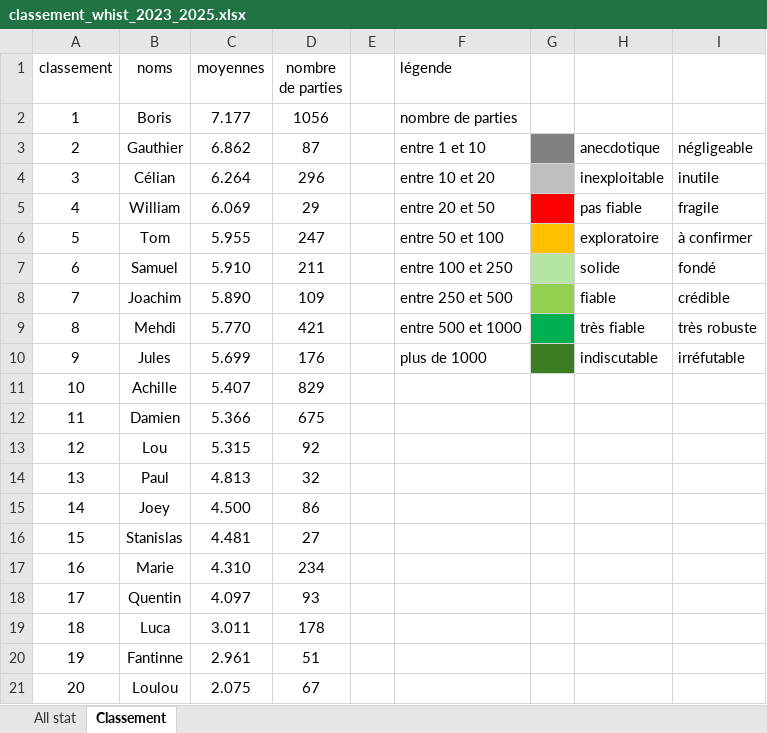
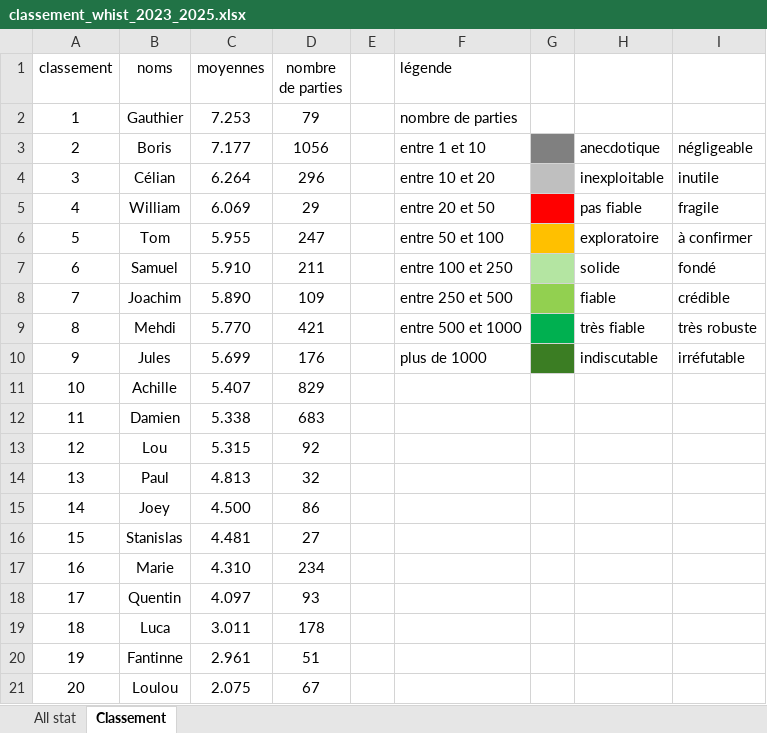
Before and after one commit to boris500/podium-quiz, an Excel workbook: classement_whist_2023_2025.xlsx, sheet Classement, drawn as a sheet; values as stored, in another font and other column widths than the file's, no borders; the diff names each change by its address in the sheet, - before the commit and + after, or states it on an @@ line.

```diff
--- a/classement_whist_2023_2025.xlsx (sheet Classement)
+++ b/classement_whist_2023_2025.xlsx (sheet Classement)
-B2 (noms): Boris
+B2 (noms): Gauthier
-C2 (moyennes): 7.177
+C2 (moyennes): 7.253
-D2 (nombre de parties): 1056
+D2 (nombre de parties): 79
-B3 (noms): Gauthier
+B3 (noms): Boris
-C3 (moyennes): 6.862
+C3 (moyennes): 7.177
-D3 (nombre de parties): 87
+D3 (nombre de parties): 1056
-C12 (moyennes): 5.366
+C12 (moyennes): 5.338
-D12 (nombre de parties): 675
+D12 (nombre de parties): 683
```
Also changed, not shown: sheet All stat.
